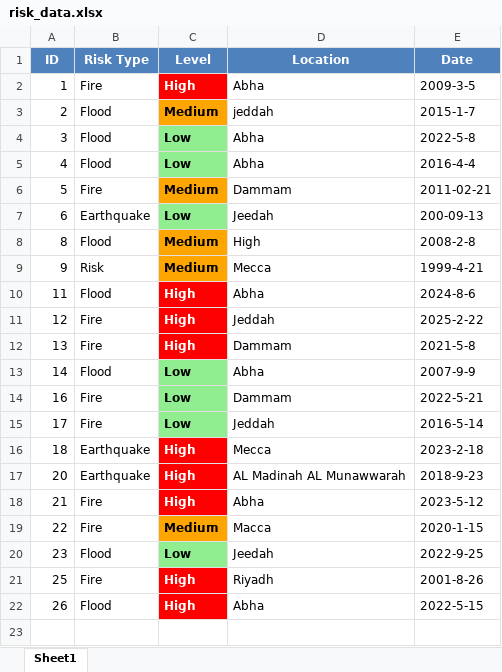
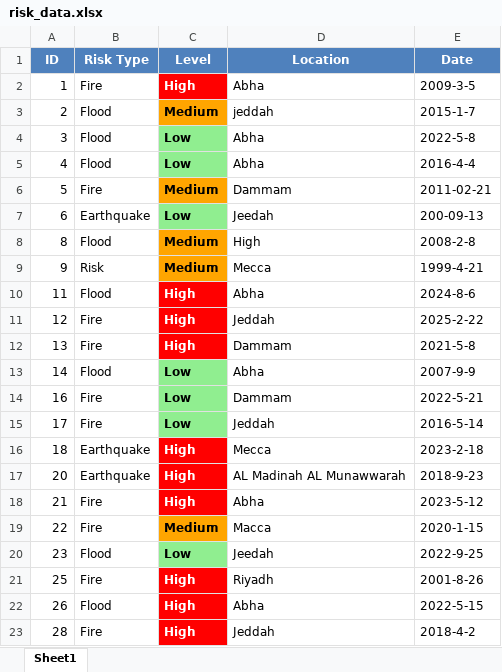
Before and after one commit to T-Python-Feb-25/UNIT-PROJECT-1, an Excel workbook: risk_data.xlsx, sheet Sheet1, drawn as a sheet; values as stored, in another font and other column widths than the file's, no borders; the diff names each change by its address in the sheet, - before the commit and + after, or states it on an @@ line.

```diff
--- a/risk_data.xlsx (sheet Sheet1)
+++ b/risk_data.xlsx (sheet Sheet1)
+row 23: 28 | Fire | High | Jeddah | 2018-4-2
```
Also changed, not shown: 4 other files.
